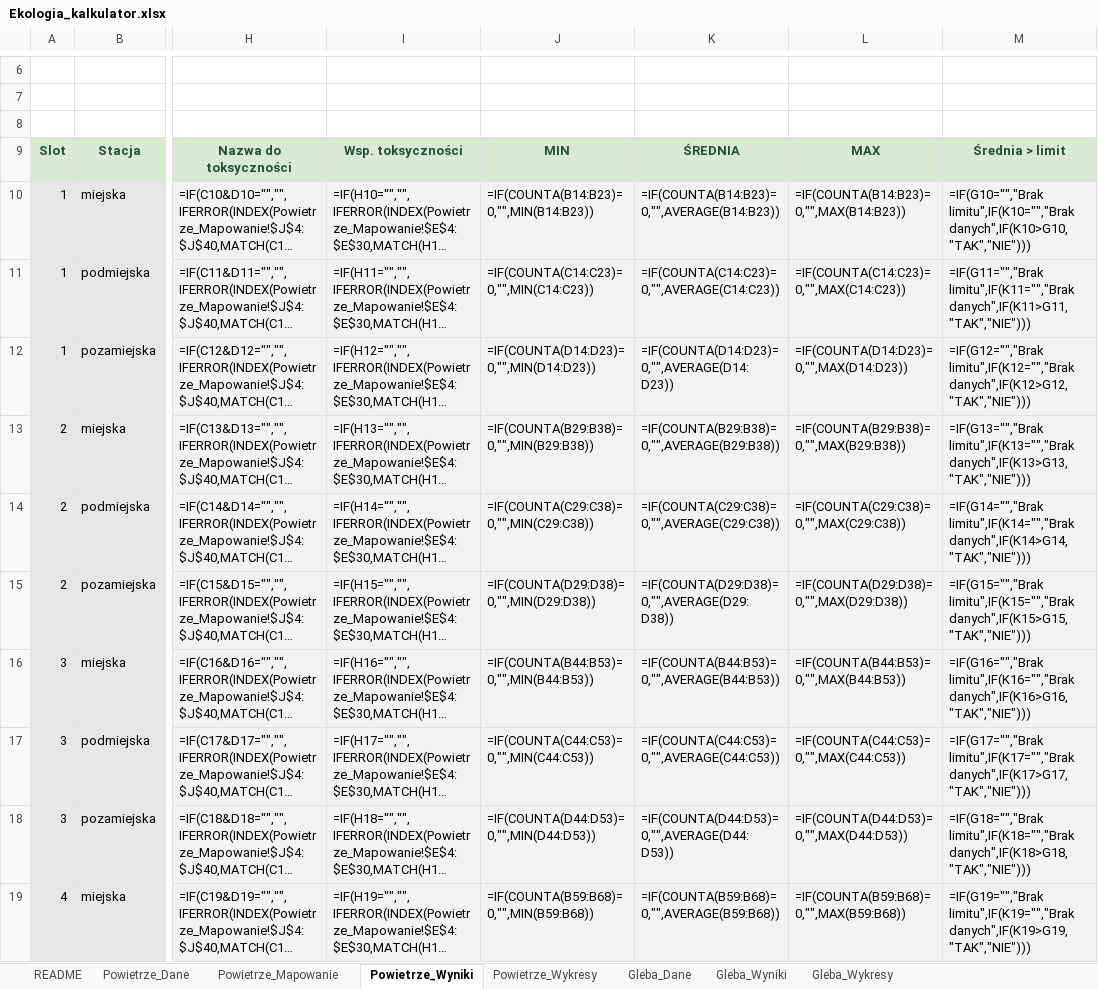
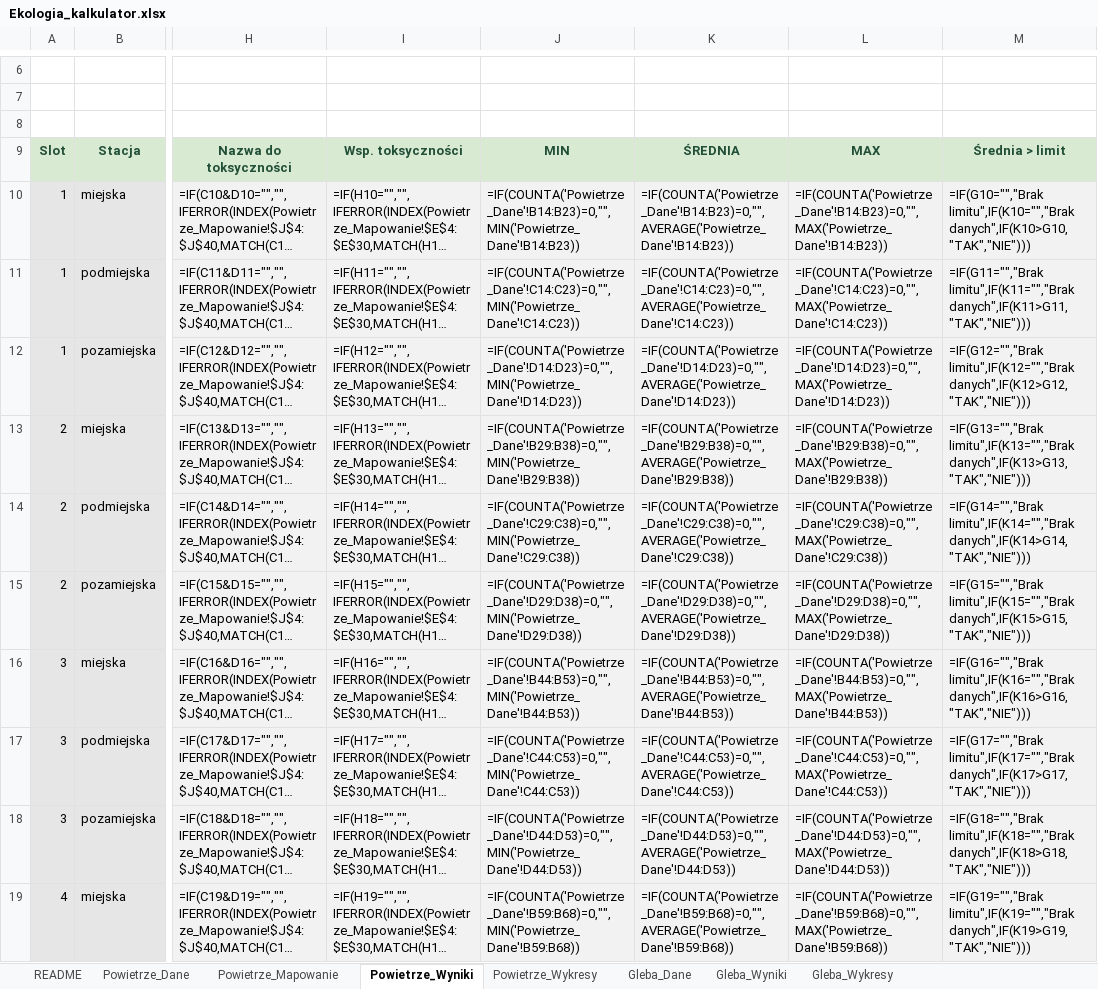
Before and after one commit to migutto/Ekologia, an Excel workbook: output/Ekologia_kalkulator.xlsx, sheet Powietrze_Wyniki, drawn as a sheet; only a part is shown, gaps mark what is left out; long unchanged cells end in …; values as stored, in another font and other column widths than the file's, no borders; formulas without a stored value are shown as written; the diff covers the shown part only; the diff names each change by its address in the sheet, - before the commit and + after, or states it on an @@ line.

```diff
--- a/output/Ekologia_kalkulator.xlsx (sheet Powietrze_Wyniki)
+++ b/output/Ekologia_kalkulator.xlsx (sheet Powietrze_Wyniki)
-J10: =IF(COUNTA(B14:B23)=0,"",MIN(B14:B23))
+J10: =IF(COUNTA('Powietrze_Dane'!B14:B23)=0,"",MIN('Powietrze_Dane'!B14:B23))
-K10: =IF(COUNTA(B14:B23)=0,"",AVERAGE(B14:B23))
+K10: =IF(COUNTA('Powietrze_Dane'!B14:B23)=0,"",AVERAGE('Powietrze_Dane'!B14:B23))
-L10: =IF(COUNTA(B14:B23)=0,"",MAX(B14:B23))
+L10: =IF(COUNTA('Powietrze_Dane'!B14:B23)=0,"",MAX('Powietrze_Dane'!B14:B23))
-J11: =IF(COUNTA(C14:C23)=0,"",MIN(C14:C23))
+J11: =IF(COUNTA('Powietrze_Dane'!C14:C23)=0,"",MIN('Powietrze_Dane'!C14:C23))
-K11: =IF(COUNTA(C14:C23)=0,"",AVERAGE(C14:C23))
+K11: =IF(COUNTA('Powietrze_Dane'!C14:C23)=0,"",AVERAGE('Powietrze_Dane'!C14:C23))
-L11: =IF(COUNTA(C14:C23)=0,"",MAX(C14:C23))
+L11: =IF(COUNTA('Powietrze_Dane'!C14:C23)=0,"",MAX('Powietrze_Dane'!C14:C23))
-J12: =IF(COUNTA(D14:D23)=0,"",MIN(D14:D23))
+J12: =IF(COUNTA('Powietrze_Dane'!D14:D23)=0,"",MIN('Powietrze_Dane'!D14:D23))
-K12: =IF(COUNTA(D14:D23)=0,"",AVERAGE(D14:D23))
+K12: =IF(COUNTA('Powietrze_Dane'!D14:D23)=0,"",AVERAGE('Powietrze_Dane'!D14:D23))
-L12: =IF(COUNTA(D14:D23)=0,"",MAX(D14:D23))
+L12: =IF(COUNTA('Powietrze_Dane'!D14:D23)=0,"",MAX('Powietrze_Dane'!D14:D23))
-J13: =IF(COUNTA(B29:B38)=0,"",MIN(B29:B38))
+J13: =IF(COUNTA('Powietrze_Dane'!B29:B38)=0,"",MIN('Powietrze_Dane'!B29:B38))
-K13: =IF(COUNTA(B29:B38)=0,"",AVERAGE(B29:B38))
+K13: =IF(COUNTA('Powietrze_Dane'!B29:B38)=0,"",AVERAGE('Powietrze_Dane'!B29:B38))
-L13: =IF(COUNTA(B29:B38)=0,"",MAX(B29:B38))
+L13: =IF(COUNTA('Powietrze_Dane'!B29:B38)=0,"",MAX('Powietrze_Dane'!B29:B38))
-J14: =IF(COUNTA(C29:C38)=0,"",MIN(C29:C38))
+J14: =IF(COUNTA('Powietrze_Dane'!C29:C38)=0,"",MIN('Powietrze_Dane'!C29:C38))
-K14: =IF(COUNTA(C29:C38)=0,"",AVERAGE(C29:C38))
+K14: =IF(COUNTA('Powietrze_Dane'!C29:C38)=0,"",AVERAGE('Powietrze_Dane'!C29:C38))
-L14: =IF(COUNTA(C29:C38)=0,"",MAX(C29:C38))
+L14: =IF(COUNTA('Powietrze_Dane'!C29:C38)=0,"",MAX('Powietrze_Dane'!C29:C38))
-J15: =IF(COUNTA(D29:D38)=0,"",MIN(D29:D38))
+J15: =IF(COUNTA('Powietrze_Dane'!D29:D38)=0,"",MIN('Powietrze_Dane'!D29:D38))
-K15: =IF(COUNTA(D29:D38)=0,"",AVERAGE(D29:D38))
+K15: =IF(COUNTA('Powietrze_Dane'!D29:D38)=0,"",AVERAGE('Powietrze_Dane'!D29:D38))
-L15: =IF(COUNTA(D29:D38)=0,"",MAX(D29:D38))
+L15: =IF(COUNTA('Powietrze_Dane'!D29:D38)=0,"",MAX('Powietrze_Dane'!D29:D38))
-J16: =IF(COUNTA(B44:B53)=0,"",MIN(B44:B53))
+J16: =IF(COUNTA('Powietrze_Dane'!B44:B53)=0,"",MIN('Powietrze_Dane'!B44:B53))
-K16: =IF(COUNTA(B44:B53)=0,"",AVERAGE(B44:B53))
+K16: =IF(COUNTA('Powietrze_Dane'!B44:B53)=0,"",AVERAGE('Powietrze_Dane'!B44:B53))
-L16: =IF(COUNTA(B44:B53)=0,"",MAX(B44:B53))
+L16: =IF(COUNTA('Powietrze_Dane'!B44:B53)=0,"",MAX('Powietrze_Dane'!B44:B53))
-J17: =IF(COUNTA(C44:C53)=0,"",MIN(C44:C53))
+J17: =IF(COUNTA('Powietrze_Dane'!C44:C53)=0,"",MIN('Powietrze_Dane'!C44:C53))
-K17: =IF(COUNTA(C44:C53)=0,"",AVERAGE(C44:C53))
+K17: =IF(COUNTA('Powietrze_Dane'!C44:C53)=0,"",AVERAGE('Powietrze_Dane'!C44:C53))
-L17: =IF(COUNTA(C44:C53)=0,"",MAX(C44:C53))
+L17: =IF(COUNTA('Powietrze_Dane'!C44:C53)=0,"",MAX('Powietrze_Dane'!C44:C53))
-J18: =IF(COUNTA(D44:D53)=0,"",MIN(D44:D53))
+J18: =IF(COUNTA('Powietrze_Dane'!D44:D53)=0,"",MIN('Powietrze_Dane'!D44:D53))
-K18: =IF(COUNTA(D44:D53)=0,"",AVERAGE(D44:D53))
+K18: =IF(COUNTA('Powietrze_Dane'!D44:D53)=0,"",AVERAGE('Powietrze_Dane'!D44:D53))
-L18: =IF(COUNTA(D44:D53)=0,"",MAX(D44:D53))
+L18: =IF(COUNTA('Powietrze_Dane'!D44:D53)=0,"",MAX('Powietrze_Dane'!D44:D53))
-J19: =IF(COUNTA(B59:B68)=0,"",MIN(B59:B68))
+J19: =IF(COUNTA('Powietrze_Dane'!B59:B68)=0,"",MIN('Powietrze_Dane'!B59:B68))
-K19: =IF(COUNTA(B59:B68)=0,"",AVERAGE(B59:B68))
+K19: =IF(COUNTA('Powietrze_Dane'!B59:B68)=0,"",AVERAGE('Powietrze_Dane'!B59:B68))
-L19: =IF(COUNTA(B59:B68)=0,"",MAX(B59:B68))
+L19: =IF(COUNTA('Powietrze_Dane'!B59:B68)=0,"",MAX('Powietrze_Dane'!B59:B68))
```
Also changed, not shown: 24 edited cells elsewhere in this sheet, sheet Powietrze_Dane, sheet Gleba_Wykresy, charts or pictures, 1 other file.
